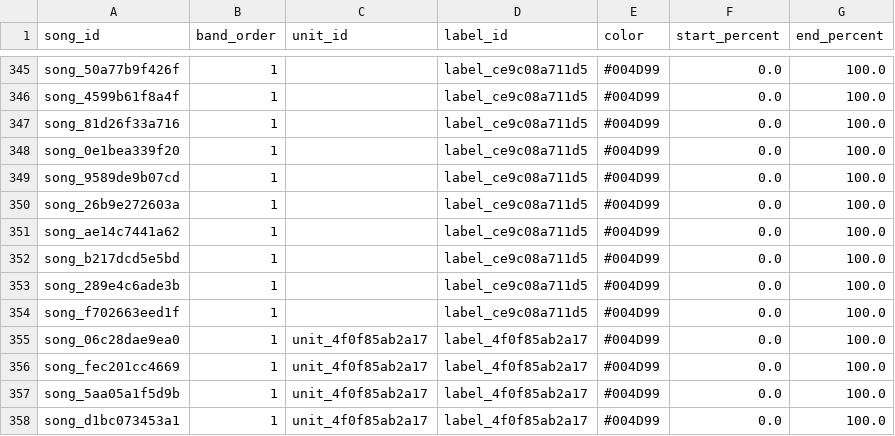
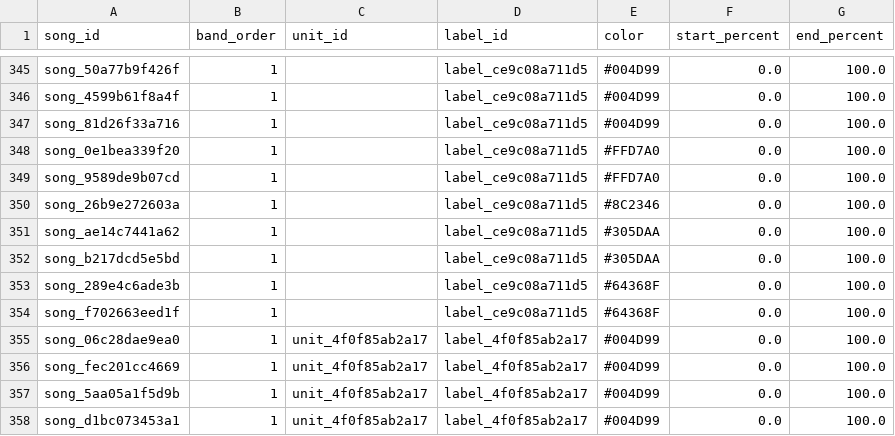
Before and after one commit to peppercoriander/escoop, a CSV file: data/normalized/song_color_bands.csv, drawn as a sheet; only a part is shown, gaps mark what is left out.

```diff
--- a/data/normalized/song_color_bands.csv
+++ b/data/normalized/song_color_bands.csv
@@ -347,9 +347,9 @@ song_4599b61f8a4f,1,,label_ce9c08a711d5,#004D99,0.0,100.0
 song_81d26f33a716,1,,label_ce9c08a711d5,#004D99,0.0,100.0
-song_0e1bea339f20,1,,label_ce9c08a711d5,#004D99,0.0,100.0
-song_9589de9b07cd,1,,label_ce9c08a711d5,#004D99,0.0,100.0
-song_26b9e272603a,1,,label_ce9c08a711d5,#004D99,0.0,100.0
-song_ae14c7441a62,1,,label_ce9c08a711d5,#004D99,0.0,100.0
-song_b217dcd5e5bd,1,,label_ce9c08a711d5,#004D99,0.0,100.0
-song_289e4c6ade3b,1,,label_ce9c08a711d5,#004D99,0.0,100.0
-song_f702663eed1f,1,,label_ce9c08a711d5,#004D99,0.0,100.0
+song_0e1bea339f20,1,,label_ce9c08a711d5,#FFD7A0,0.0,100.0
+song_9589de9b07cd,1,,label_ce9c08a711d5,#FFD7A0,0.0,100.0
+song_26b9e272603a,1,,label_ce9c08a711d5,#8C2346,0.0,100.0
+song_ae14c7441a62,1,,label_ce9c08a711d5,#305DAA,0.0,100.0
+song_b217dcd5e5bd,1,,label_ce9c08a711d5,#305DAA,0.0,100.0
+song_289e4c6ade3b,1,,label_ce9c08a711d5,#64368F,0.0,100.0
+song_f702663eed1f,1,,label_ce9c08a711d5,#64368F,0.0,100.0
 song_06c28dae9ea0,1,unit_4f0f85ab2a17,label_4f0f85ab2a17,#004D99,0.0,100.0
```
Also changed, not shown: data/normalized/songs.csv, 24 other files.
